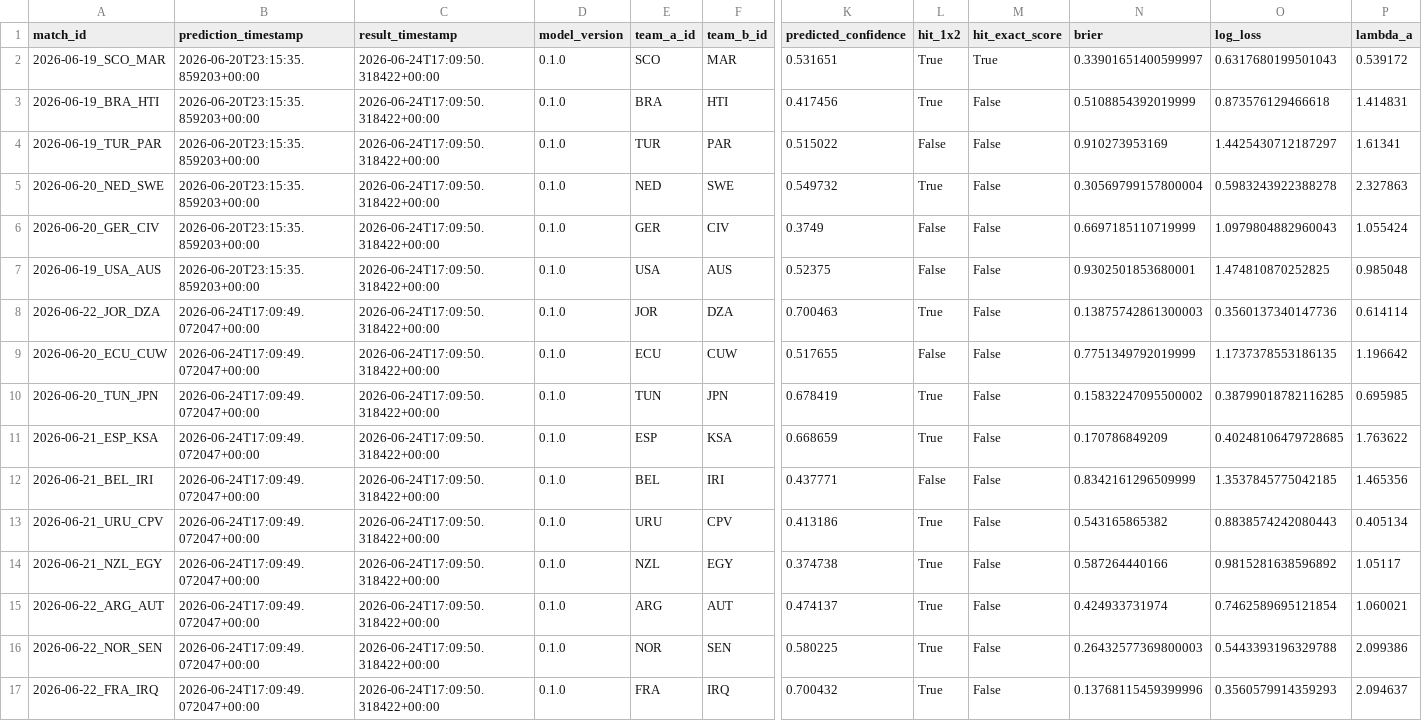
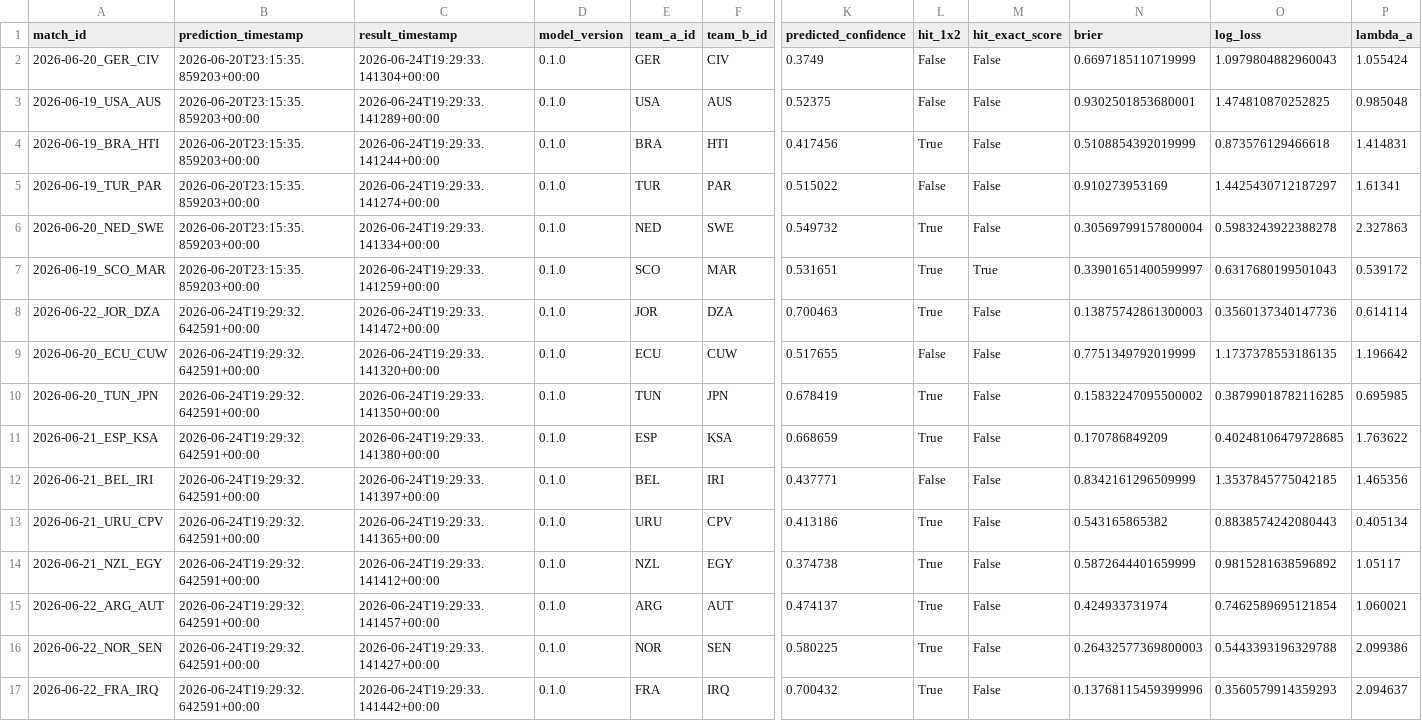
Before and after one commit to edgarsierra-gt/mundial-2026-predictor, a CSV file: data/processed/prediction_audit.csv, drawn as a sheet; only a part is shown, gaps mark what is left out; removed rows and columns are numbered as before the commit, all else as after; rows hold the shown columns only; the diff names each change by its address in the sheet, - before the commit and + after, or states it on an @@ line.

```diff
--- a/data/processed/prediction_audit.csv
+++ b/data/processed/prediction_audit.csv
-row 2: 2026-06-19_SCO_MAR | 2026-06-20T23:15:35.859203+00:00 | 2026-06-24T17:09:50.318422+00:00 | 0.1.0 | SCO | MAR | 0.531651 | True | True | 0.33901651400599997 | 0.6317680199501043 | 0.539172
+row 2: 2026-06-20_GER_CIV | 2026-06-20T23:15:35.859203+00:00 | 2026-06-24T19:29:33.141304+00:00 | 0.1.0 | GER | CIV | 0.3749 | False | False | 0.6697185110719999 | 1.0979804882960043 | 1.055424
+row 3: 2026-06-19_USA_AUS | 2026-06-20T23:15:35.859203+00:00 | 2026-06-24T19:29:33.141289+00:00 | 0.1.0 | USA | AUS | 0.52375 | False | False | 0.9302501853680001 | 1.474810870252825 | 0.985048
-C4 (result_timestamp): 2026-06-24T17:09:50.318422+00:00
+C4 (result_timestamp): 2026-06-24T19:29:33.141244+00:00
-C5 (result_timestamp): 2026-06-24T17:09:50.318422+00:00
+C5 (result_timestamp): 2026-06-24T19:29:33.141274+00:00
-C6 (result_timestamp): 2026-06-24T17:09:50.318422+00:00
+C6 (result_timestamp): 2026-06-24T19:29:33.141334+00:00
-row 6: 2026-06-20_GER_CIV | 2026-06-20T23:15:35.859203+00:00 | 2026-06-24T17:09:50.318422+00:00 | 0.1.0 | GER | CIV | 0.3749 | False | False | 0.6697185110719999 | 1.0979804882960043 | 1.055424
-row 7: 2026-06-19_USA_AUS | 2026-06-20T23:15:35.859203+00:00 | 2026-06-24T17:09:50.318422+00:00 | 0.1.0 | USA | AUS | 0.52375 | False | False | 0.9302501853680001 | 1.474810870252825 | 0.985048
+row 7: 2026-06-19_SCO_MAR | 2026-06-20T23:15:35.859203+00:00 | 2026-06-24T19:29:33.141259+00:00 | 0.1.0 | SCO | MAR | 0.531651 | True | True | 0.33901651400599997 | 0.6317680199501043 | 0.539172
-B8:B17 (prediction_timestamp): 2026-06-24T17:09:49.072047+00:00
+B8:B17 (prediction_timestamp): 2026-06-24T19:29:32.642591+00:00
-C8 (result_timestamp): 2026-06-24T17:09:50.318422+00:00
+C8 (result_timestamp): 2026-06-24T19:29:33.141472+00:00
-C9 (result_timestamp): 2026-06-24T17:09:50.318422+00:00
+C9 (result_timestamp): 2026-06-24T19:29:33.141320+00:00
-C10 (result_timestamp): 2026-06-24T17:09:50.318422+00:00
+C10 (result_timestamp): 2026-06-24T19:29:33.141350+00:00
-C11 (result_timestamp): 2026-06-24T17:09:50.318422+00:00
+C11 (result_timestamp): 2026-06-24T19:29:33.141380+00:00
-C12 (result_timestamp): 2026-06-24T17:09:50.318422+00:00
+C12 (result_timestamp): 2026-06-24T19:29:33.141397+00:00
-C13 (result_timestamp): 2026-06-24T17:09:50.318422+00:00
+C13 (result_timestamp): 2026-06-24T19:29:33.141365+00:00
-C14 (result_timestamp): 2026-06-24T17:09:50.318422+00:00
+C14 (result_timestamp): 2026-06-24T19:29:33.141412+00:00
-N14 (brier): 0.587264440166
+N14 (brier): 0.5872644401659999
-C15 (result_timestamp): 2026-06-24T17:09:50.318422+00:00
+C15 (result_timestamp): 2026-06-24T19:29:33.141457+00:00
-C16 (result_timestamp): 2026-06-24T17:09:50.318422+00:00
+C16 (result_timestamp): 2026-06-24T19:29:33.141427+00:00
-C17 (result_timestamp): 2026-06-24T17:09:50.318422+00:00
+C17 (result_timestamp): 2026-06-24T19:29:33.141442+00:00
```
Also changed, not shown: data/processed/group_standings_current.csv, data/processed/match_results_real.csv, 10 other files.
